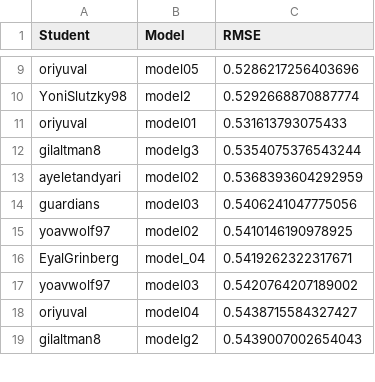
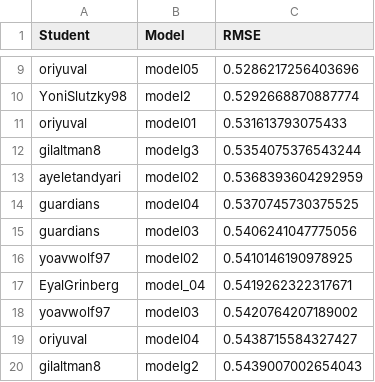
Before and after one commit to DSApps-2023/Class_Slides, a CSV file: leaderboard.csv, drawn as a sheet; only a part is shown, gaps mark what is left out.

Commit message:
Updates leaderboard

```diff
--- a/leaderboard.csv
+++ b/leaderboard.csv
@@ -13,2 +13,3 @@ gilaltman8,modelg3,0.5354075376543244
 ayeletandyari,model02,0.5368393604292959
+guardians,model04,0.5370745730375525
 guardians,model03,0.5406241047775056
```
Also changed, not shown: 1 other file.
